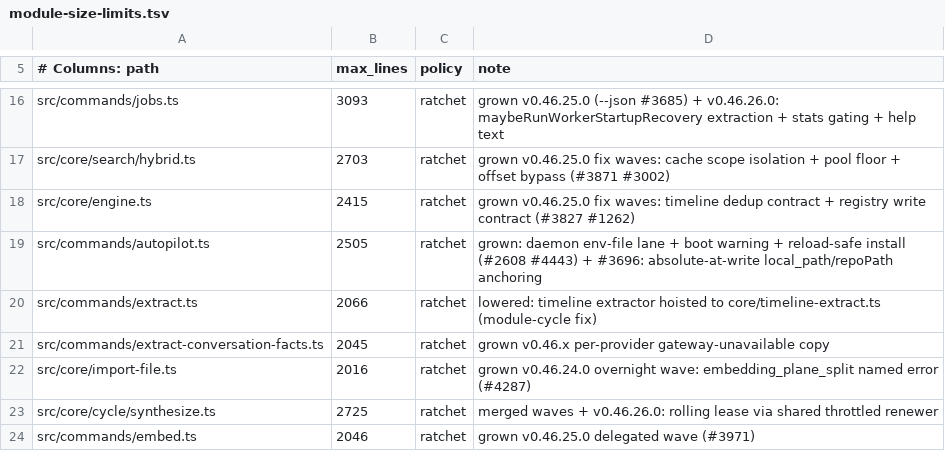
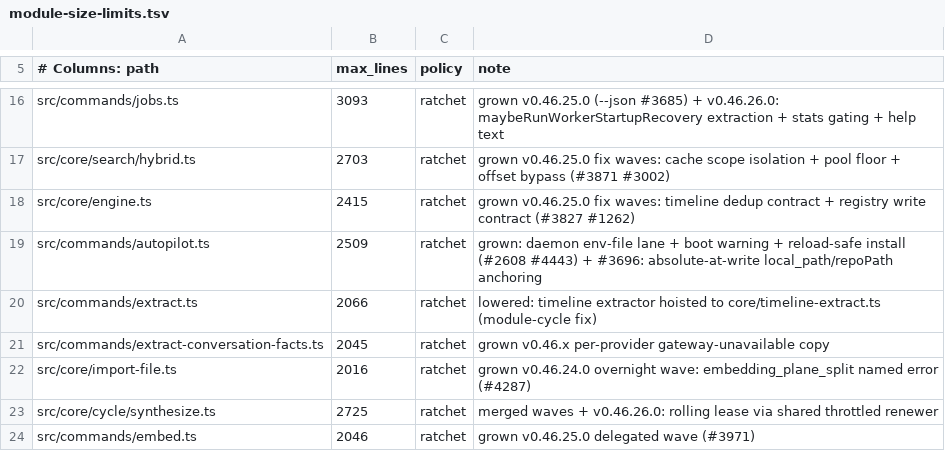
Before and after one commit to Masashi-Ono0611/gbrain, a TSV file: scripts/module-size-limits.tsv, drawn as a sheet; only a part is shown, gaps mark what is left out.

Commit message:
fix(sources,autopilot): suppress semgrep path-traversal false positives with justification
Semgrep (javascript.lang.security.audit.path-traversal.path-join-resolve-traversal)
flagged the three new resolvePath() calls from #3696's local_path/repoPath
anchoring fix. All three resolve a local operator's own --path/--repo/
--clone-dir CLI argument or config value at the moment they interactively
provide it — the identical trust boundary as the process.cwd() this fix
replaces, and resolving an arbitrary local path to absolute form is the
feature itself, not a sanitization gap. Verified locally (semgrep scan
--config p/default --config p/typescript) that the nosemgrep comments
actually suppress the finding when placed inline on the flagged line —
a preexisting same-shape comment elsewhere in this file (chatBootWarning,
from #4443) was on the line ABOVE instead and does not actually suppress
anything, which is out of scope to fix here but worth flagging.

```diff
--- a/scripts/module-size-limits.tsv
+++ b/scripts/module-size-limits.tsv
@@ -18,3 +18,3 @@ src/core/search/hybrid.ts	2703	ratchet	grown v0.46.25.0 fix waves: cache scope i
 src/core/engine.ts	2415	ratchet	grown v0.46.25.0 fix waves: timeline dedup contract + registry write contract (#3827 #1262)
-src/commands/autopilot.ts	2505	ratchet	grown: daemon env-file lane + boot warning + reload-safe install (#2608 #4443) + #3696: absolute-at-write local_path/repoPath anchoring
+src/commands/autopilot.ts	2509	ratchet	grown: daemon env-file lane + boot warning + reload-safe install (#2608 #4443) + #3696: absolute-at-write local_path/repoPath anchoring
 src/commands/extract.ts	2066	ratchet	lowered: timeline extractor hoisted to core/timeline-extract.ts (module-cycle fix)
```
Also changed, not shown: 2 other files.
